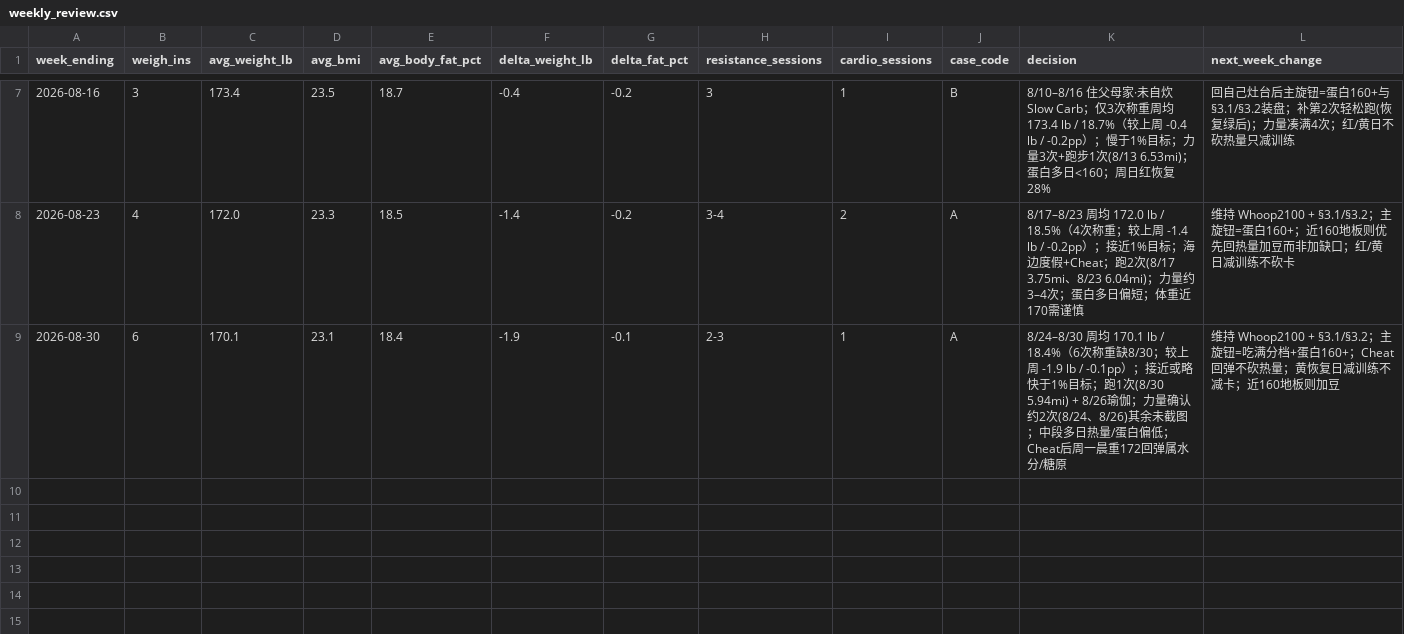
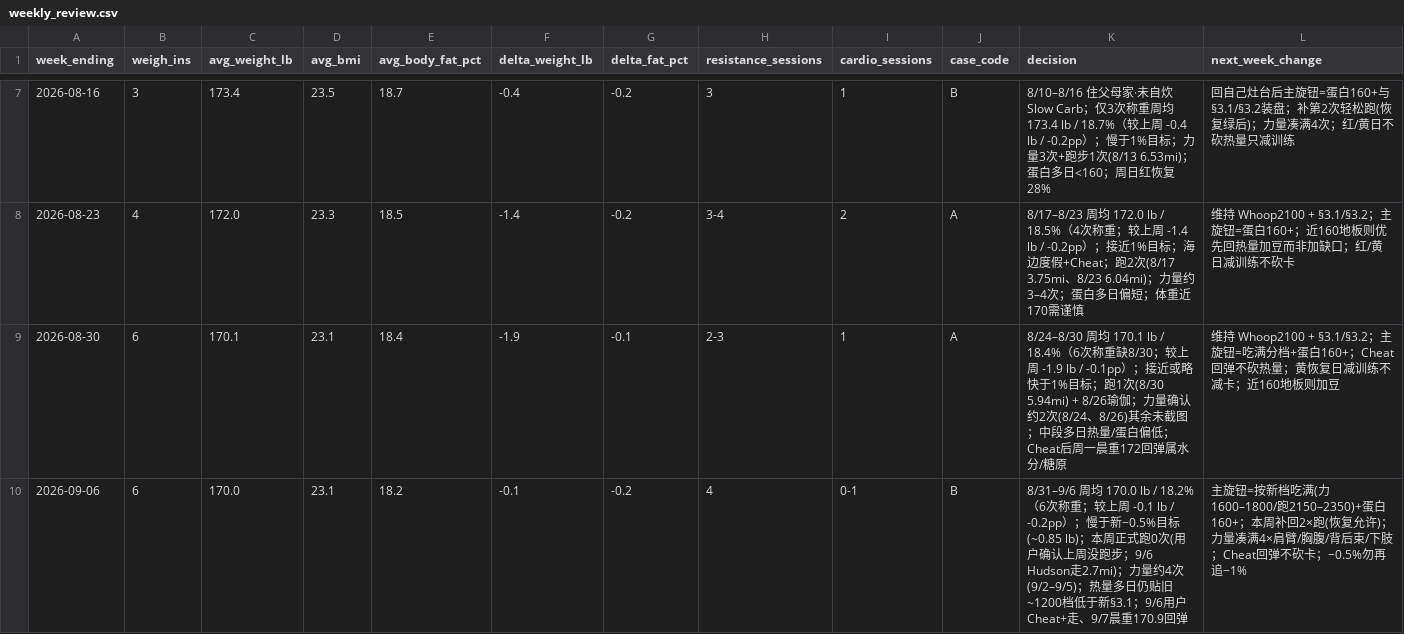
Before and after one commit to pwyw000/Fat_burn_2026_summer, a CSV file: logs/weekly_review.csv, drawn as a sheet; only a part is shown, gaps mark what is left out; the diff names each change by its address in the sheet, - before the commit and + after, or states it on an @@ line.

```diff
--- a/logs/weekly_review.csv
+++ b/logs/weekly_review.csv
+row 10: 2026-09-06 | 6 | 170.0 | 23.1 | 18.2 | -0.1 | -0.2 | 4 | 0-1 | B | 8/31–9/6 周均 170.0 lb / 18.2%（6次称重；较上周 -0.1 lb / -0.2pp）；慢于新−0.5%目标(~0.85 lb)；本周正式跑0次(用户确认上周没跑步；9/6 Hudson走2.7mi)；力量约4次(9/2–9/5)；热量多日仍贴旧~1200档低于新§3.1；9/6用户Cheat+走、9/7晨重170.9回弹 | 主旋钮=按新档吃满(力1600–1800/跑2150–2350)+蛋白160+；本周补回2×跑(恢复允许)；力量凑满4×肩臂/胸腹/背后束/下肢；Cheat回弹不砍卡；−0.5%勿再追−1%
```
Also changed, not shown: logs/daily_log.csv, 5 other files.
